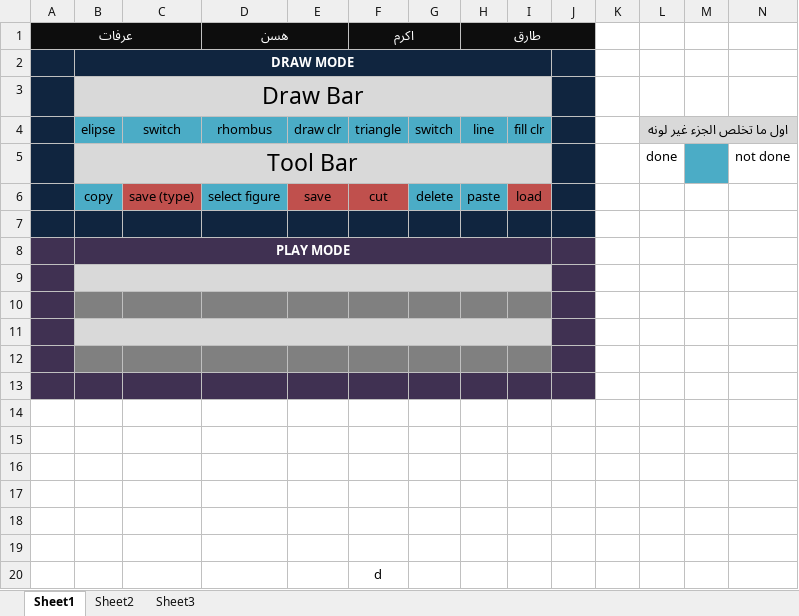
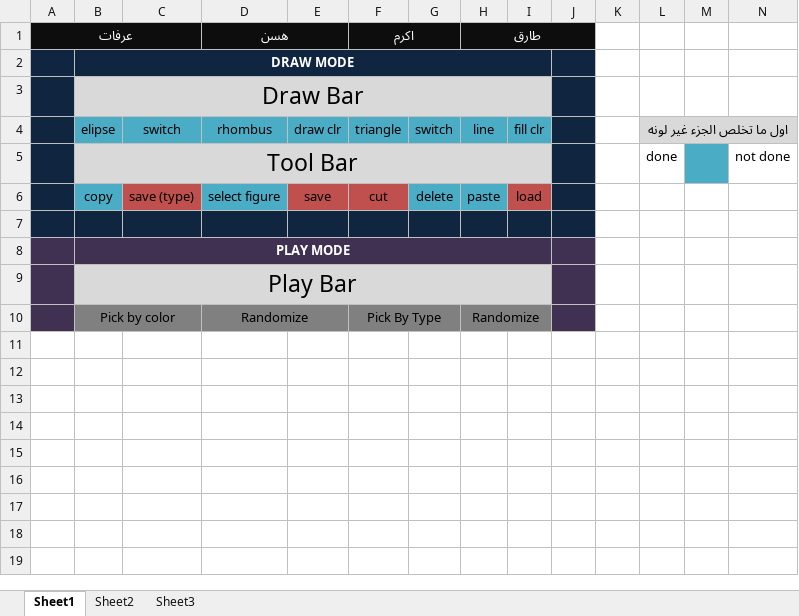
Before and after one commit to aaarafat/Paint-For-Kids-Project, an Excel workbook: Progress.xlsx, sheet Sheet1, drawn as a sheet; values as stored, in another font and other column widths than the file's, no borders; removed rows and columns are numbered as before the commit, all else as after; the diff names each change by its address in the sheet, - before the commit and + after, or states it on an @@ line.

Commit message:
Play Mode

```diff
--- a/Progress.xlsx (sheet Sheet1)
+++ b/Progress.xlsx (sheet Sheet1)
-B9: (empty)
+B9: Play Bar
-row 10: (empty)
+row 10:  | Pick by color |  | Randomize |  | Pick By Type |  | Randomize
+B10:C10 merged
+D10:E10 merged
+F10:G10 merged
+H10:I10 merged
-row 11: (empty)
-row 12: (empty)
-row 13: (empty)
-row 14: (empty)
-row 15: (empty)
-row 16: (empty)
-row 17: (empty)
-row 18: (empty)
-row 19: (empty)
-row 20:  |  |  |  |  | d
```
